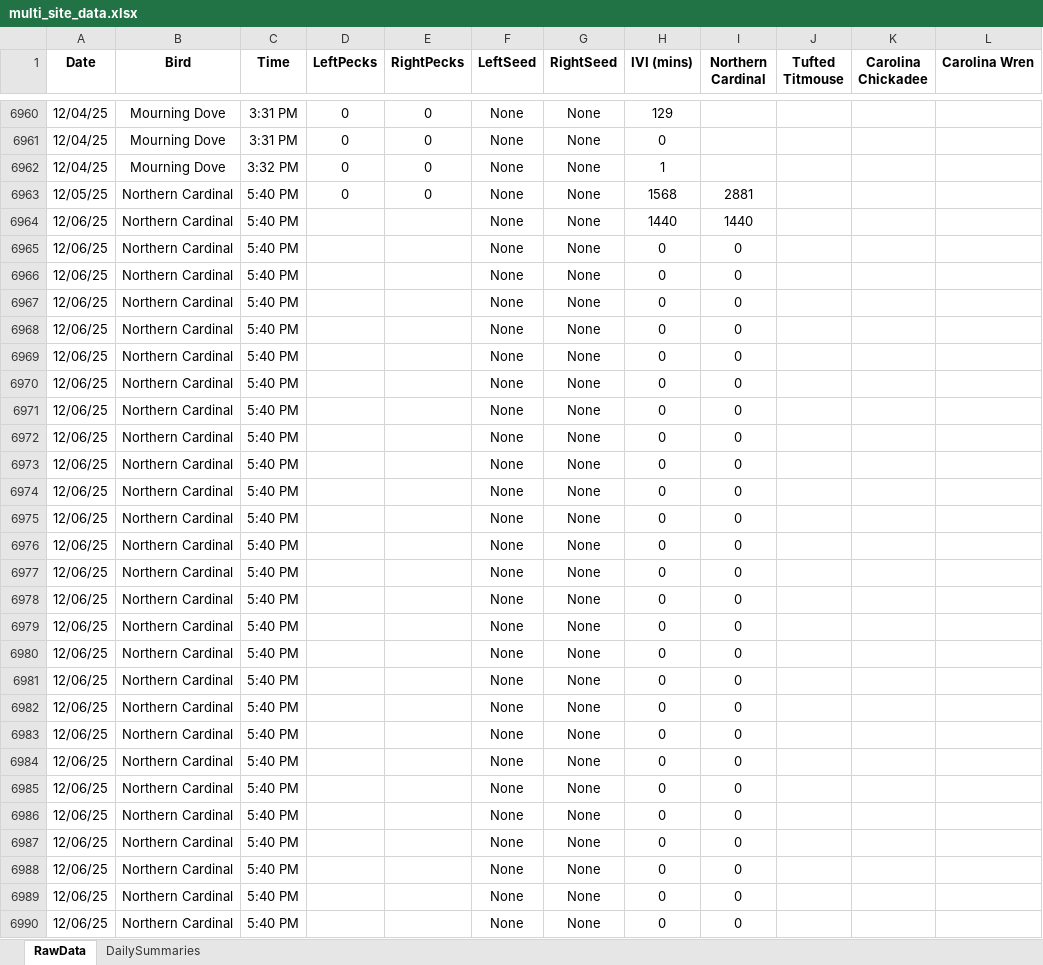
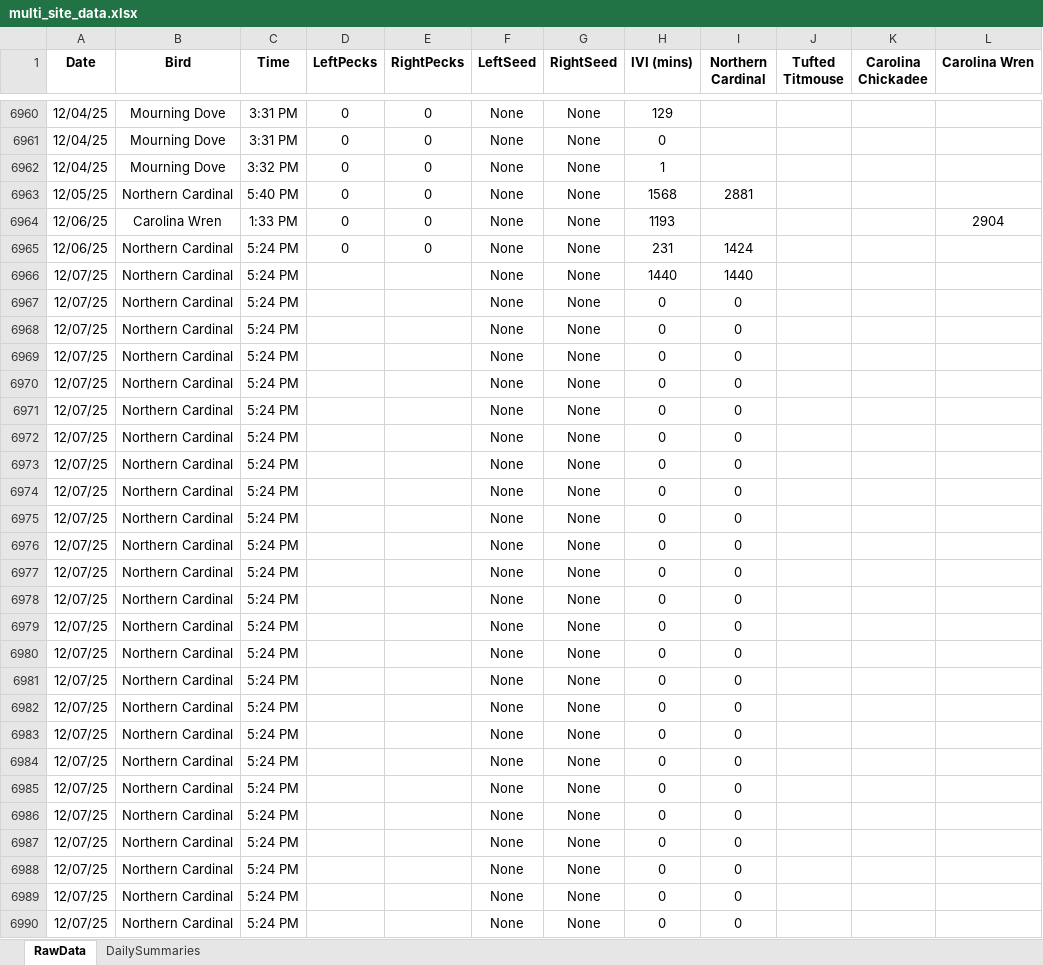
Before and after one commit to david-j-cox/backyard-ecology, an Excel workbook: data/multi_site_data.xlsx, sheet RawData, drawn as a sheet; only a part is shown, gaps mark what is left out; values as stored, in another font and other column widths than the file's, no borders; the diff covers the shown part only; the diff names each change by its address in the sheet, - before the commit and + after, or states it on an @@ line.

```diff
--- a/data/multi_site_data.xlsx (sheet RawData)
+++ b/data/multi_site_data.xlsx (sheet RawData)
-B6964 (Bird): Northern Cardinal
+B6964 (Bird): Carolina Wren
-C6964 (Time): 5:40 PM
+C6964 (Time): 1:33 PM
-D6964:D6965 (LeftPecks): (empty)
+D6964:D6965 (LeftPecks): 0
-E6964:E6965 (RightPecks): (empty)
+E6964:E6965 (RightPecks): 0
-H6964 (IVI (mins)): 1440
+H6964 (IVI (mins)): 1193
-I6964 (Northern Cardinal): 1440
+I6964 (Northern Cardinal): (empty)
-L6964 (Carolina Wren): (empty)
+L6964 (Carolina Wren): 2904
-C6965:C6990 (Time): 5:40 PM
+C6965:C6990 (Time): 5:24 PM
-H6965 (IVI (mins)): 0
+H6965 (IVI (mins)): 231
-I6965 (Northern Cardinal): 0
+I6965 (Northern Cardinal): 1424
-A6966:A6990 (Date): 12/06/25
+A6966:A6990 (Date): 12/07/25
-H6966 (IVI (mins)): 0
+H6966 (IVI (mins)): 1440
-I6966 (Northern Cardinal): 0
+I6966 (Northern Cardinal): 1440
```
Also changed, not shown: 400 edited cells elsewhere in this sheet, sheet DailySummaries, formulas that keep their value, 24 other files.
